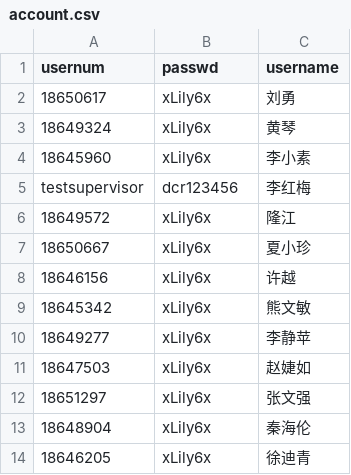
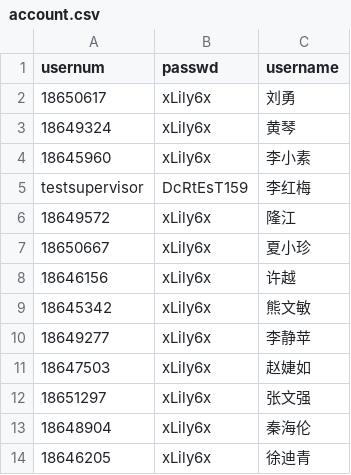
Before and after one commit to xmzhou2023/test1, a CSV file: public/data/datasource/account.csv, drawn as a sheet.

```diff
--- a/public/data/datasource/account.csv
+++ b/public/data/datasource/account.csv
@@ -4,3 +4,3 @@ usernum,passwd,username
 18645960,xLily6x,李小素
-testsupervisor,dcr123456,李红梅
+testsupervisor,DcRtEsT159,李红梅
 18649572,xLily6x,隆江
```
Also changed, not shown: 4 other files.
